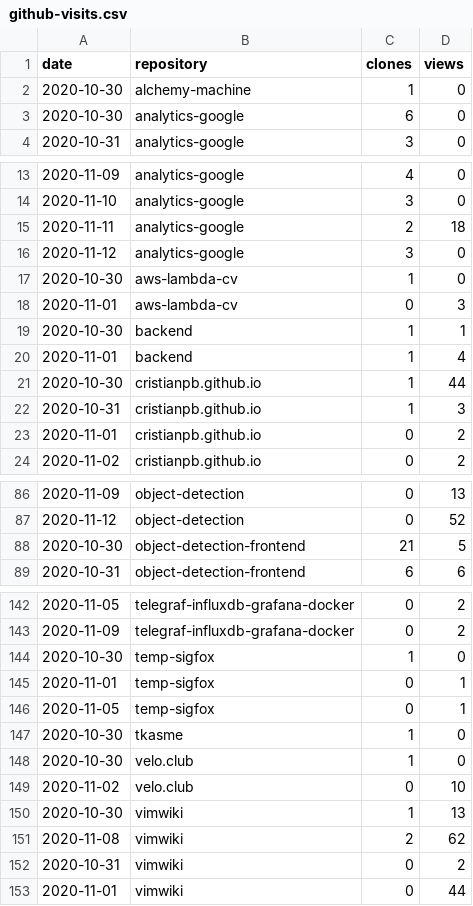
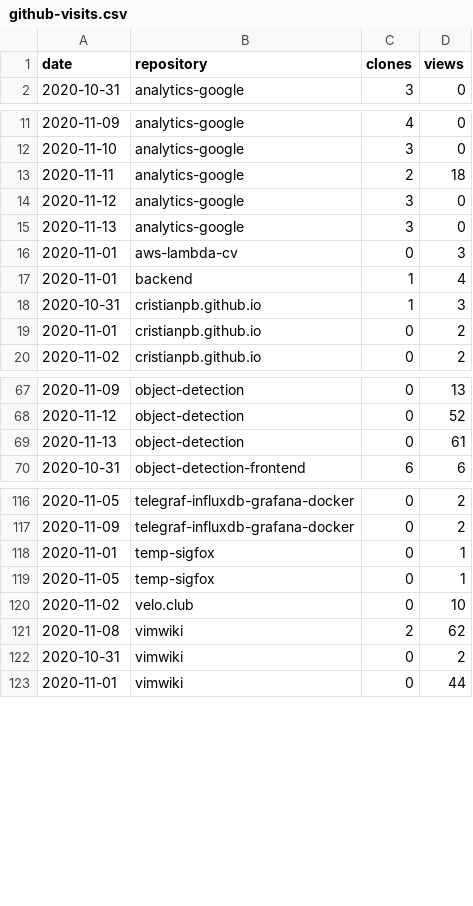
Before and after one commit to cristianpb/stats, a CSV file: github-visits.csv, drawn as a sheet; only a part is shown, gaps mark what is left out; the diff covers the shown part only.

```diff
--- a/github-visits.csv
+++ b/github-visits.csv
@@ -1,4 +1,2 @@
 date,repository,clones,views
-2020-10-30,alchemy-machine,1,0
-2020-10-30,analytics-google,6,0
 2020-10-31,analytics-google,3,0
@@ -16,7 +14,5 @@ date,repository,clones,views
 2020-11-12,analytics-google,3,0
-2020-10-30,aws-lambda-cv,1,0
+2020-11-13,analytics-google,3,0
 2020-11-01,aws-lambda-cv,0,3
-2020-10-30,backend,1,1
 2020-11-01,backend,1,4
-2020-10-30,cristianpb.github.io,1,44
 2020-10-31,cristianpb.github.io,1,3
@@ -87,3 +68,3 @@ date,repository,clones,views
 2020-11-12,object-detection,0,52
-2020-10-30,object-detection-frontend,21,5
+2020-11-13,object-detection,0,61
 2020-10-31,object-detection-frontend,6,6
@@ -143,9 +117,5 @@ date,repository,clones,views
 2020-11-09,telegraf-influxdb-grafana-docker,0,2
-2020-10-30,temp-sigfox,1,0
 2020-11-01,temp-sigfox,0,1
 2020-11-05,temp-sigfox,0,1
-2020-10-30,tkasme,1,0
-2020-10-30,velo.club,1,0
 2020-11-02,velo.club,0,10
-2020-10-30,vimwiki,1,13
 2020-11-08,vimwiki,2,62
```
Also changed, not shown: 5 added rows, 27 removed rows and 1 edited cell elsewhere in this file, github-repositories.csv.
